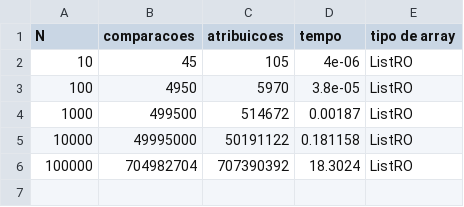
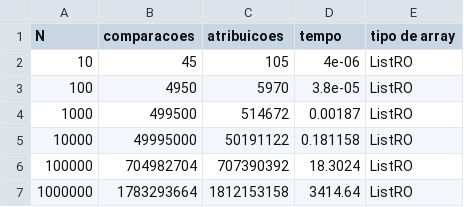
Before and after one commit to mateus558/Trabalho_de_APA, a CSV file: Experiments/Ok/SelectionListRO.csv (was Experiments/SelectionListRO.csv), drawn as a sheet.

Commit message:
Experiments reorganized.

```diff
--- a/Experiments/SelectionListRO.csv
+++ b/Experiments/Ok/SelectionListRO.csv
@@ -6 +6,2 @@ N, comparacoes, atribuicoes, tempo, tipo de array
 100000, 704982704, 707390392, 18.3024, ListRO
+1000000, 1783293664, 1812153158, 3414.64, ListRO
```
Also changed, not shown: Experiments/Ok/HeapListDOrd.csv, 36 other files.
